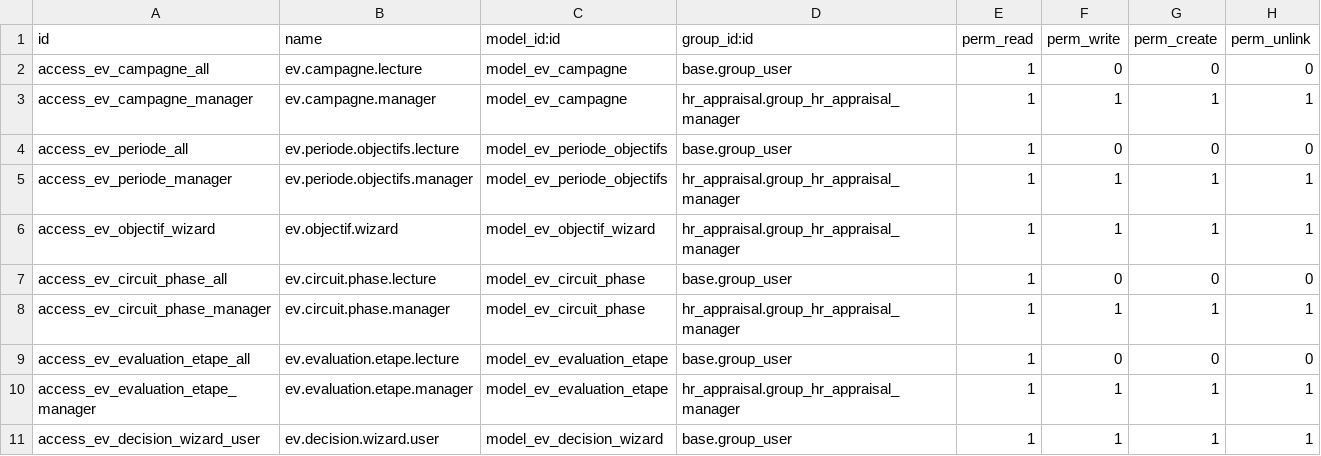
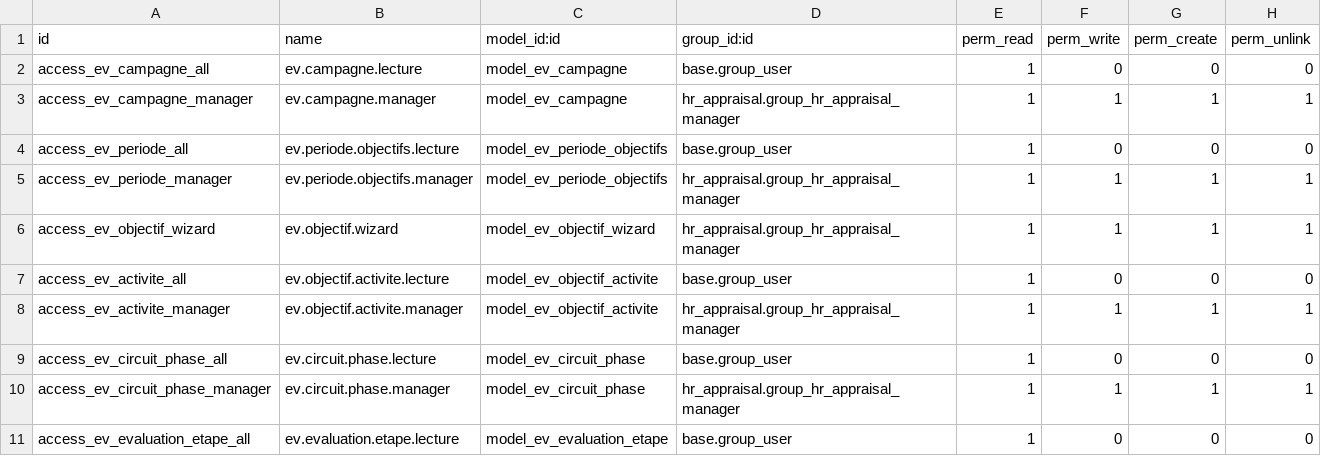
Before and after one commit to kiemdegerald/portail_odoo, a CSV file: gestion_evaluation/security/ir.model.access.csv, drawn as a sheet; only a part is shown; the shorter side is filled out with more unchanged rows; the diff names each change by its address in the sheet, - before the commit and + after, or states it on an @@ line.

Commit message:
Activités et résultats attendus sous chaque objectif
Un objectif est une intention ; ce qui se mesure, ce sont les activités
qu'il recouvre. Première brique de la nouvelle fiche d'évaluation de la
banque, où chaque activité porte le résultat qu'on en attend.

Le modèle
- ev.objectif.activite : l'activité, son résultat attendu, son ordre
- le résultat ATTEINT et le taux de réalisation ne sont pas ici : ils se
  saisiront à l'évaluation, en fin d'exercice
- saisie et retrait bornés par la période d'objectifs, comme le reste
- libellé obligatoire et borné, doublon refusé dans le même objectif ;
  un résultat attendu vide reste permis, signalé mais pas bloqué

L'écran du responsable passe en trois niveaux
- les exercices, puis ses collaborateurs, puis le détail d'un agent :
  tout tenait sur une seule page, et dès qu'un agent avait cinq objectifs
  à trois activités on ne distinguait plus rien
- un objectif est désormais une carte, ses activités un tableau à deux
  colonnes, et l'ajout d'un objectif un bloc à part — c'est un geste
  d'une autre nature que la saisie des activités
- l'accès est contrôlé à chaque étage : une période ou un agent qui ne
  relève pas du responsable renvoie à la liste

L'écran du collaborateur suit le même principe
- une carte par objectif, ce qu'on attend de lui à gauche, où il en est à
  droite — le seul champ qu'il renseigne tombe toujours au même endroit
- quand le responsable n'a pas encore détaillé les activités, la carte le
  dit plutôt que de rester vide

```diff
--- a/gestion_evaluation/security/ir.model.access.csv
+++ b/gestion_evaluation/security/ir.model.access.csv
+row 7: access_ev_activite_all | ev.objectif.activite.lecture | model_ev_objectif_activite | base.group_user | 1 | 0 | 0 | 0
+row 8: access_ev_activite_manager | ev.objectif.activite.manager | model_ev_objectif_activite | hr_appraisal.group_hr_appraisal_manager | 1 | 1 | 1 | 1
```
Also changed, not shown: 10 other files.
